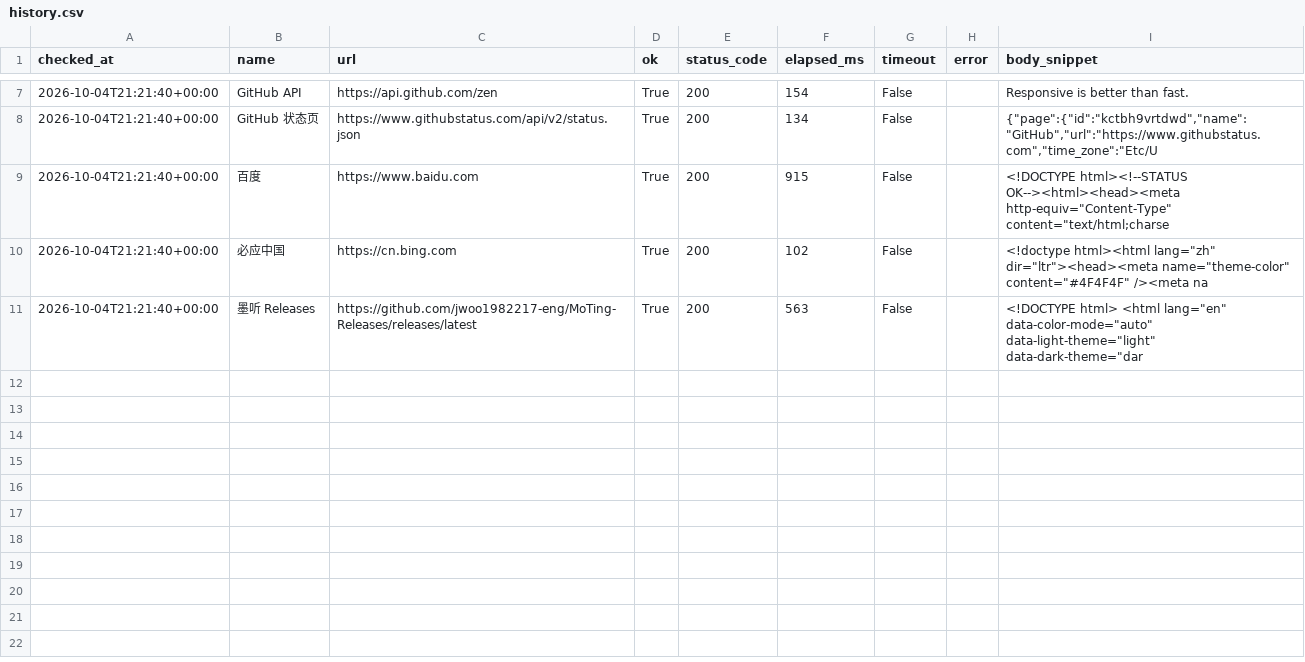
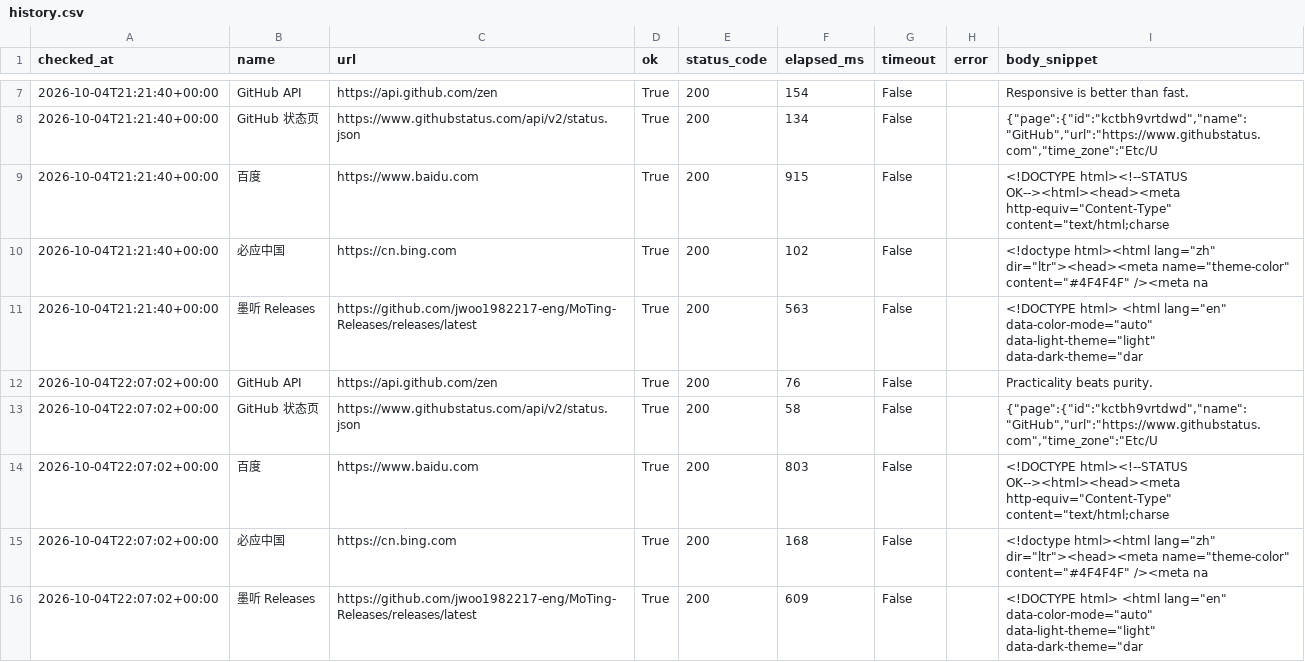
Before and after one commit to looking-ok/api-health-checker, a CSV file: reports/history.csv, drawn as a sheet; only a part is shown, gaps mark what is left out; the diff names each change by its address in the sheet, - before the commit and + after, or states it on an @@ line.

```diff
--- a/reports/history.csv
+++ b/reports/history.csv
+row 12: 2026-10-04T22:07:02+00:00 | GitHub API | https://api.github.com/zen | True | 200 | 76 | False |  | Practicality beats purity.
+row 13: 2026-10-04T22:07:02+00:00 | GitHub 状态页 | https://www.githubstatus.com/api/v2/status.json | True | 200 | 58 | False |  | {"page":{"id":"kctbh9vrtdwd","name":"GitHub","url":"https://www.githubstatus.com","time_zone":"Etc/U
+row 14: 2026-10-04T22:07:02+00:00 | 百度 | https://www.baidu.com | True | 200 | 803 | False |  | <!DOCTYPE html><!--STATUS OK--><html><head><meta http-equiv="Content-Type" content="text/html;charse
+row 15: 2026-10-04T22:07:02+00:00 | 必应中国 | https://cn.bing.com | True | 200 | 168 | False |  | <!doctype html><html lang="zh" dir="ltr"><head><meta name="theme-color" content="#4F4F4F" /><meta na
+row 16: 2026-10-04T22:07:02+00:00 | 墨听 Releases | https://github.com/jwoo1982217-eng/MoTing-Releases/releases/latest | True | 200 | 609 | False |  | <!DOCTYPE html> <html lang="en" data-color-mode="auto" data-light-theme="light" data-dark-theme="dar
```
Also changed, not shown: 1 other file.
